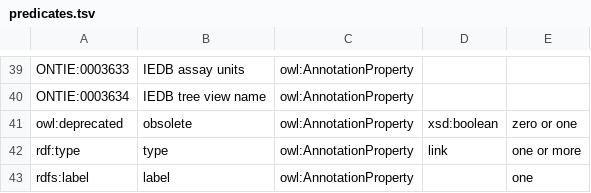
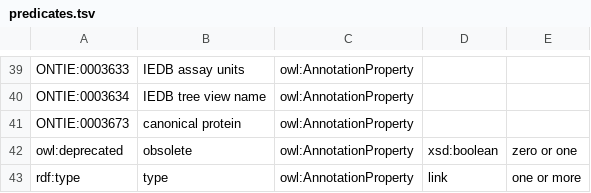
Before and after one commit to IEDB/ONTIE, a TSV file: src/ontology/templates/predicates.tsv, drawn as a sheet; only a part is shown, gaps mark what is left out; the shorter side is filled out with more unchanged rows; the diff names each change by its address in the sheet, - before the commit and + after, or states it on an @@ line.

Commit message:
Add ONTIE:0003673 'canonical protein' annotation

```diff
--- a/src/ontology/templates/predicates.tsv
+++ b/src/ontology/templates/predicates.tsv
+row 41: ONTIE:0003673 | canonical protein | owl:AnnotationProperty
```
Also changed, not shown: 1 other file.
